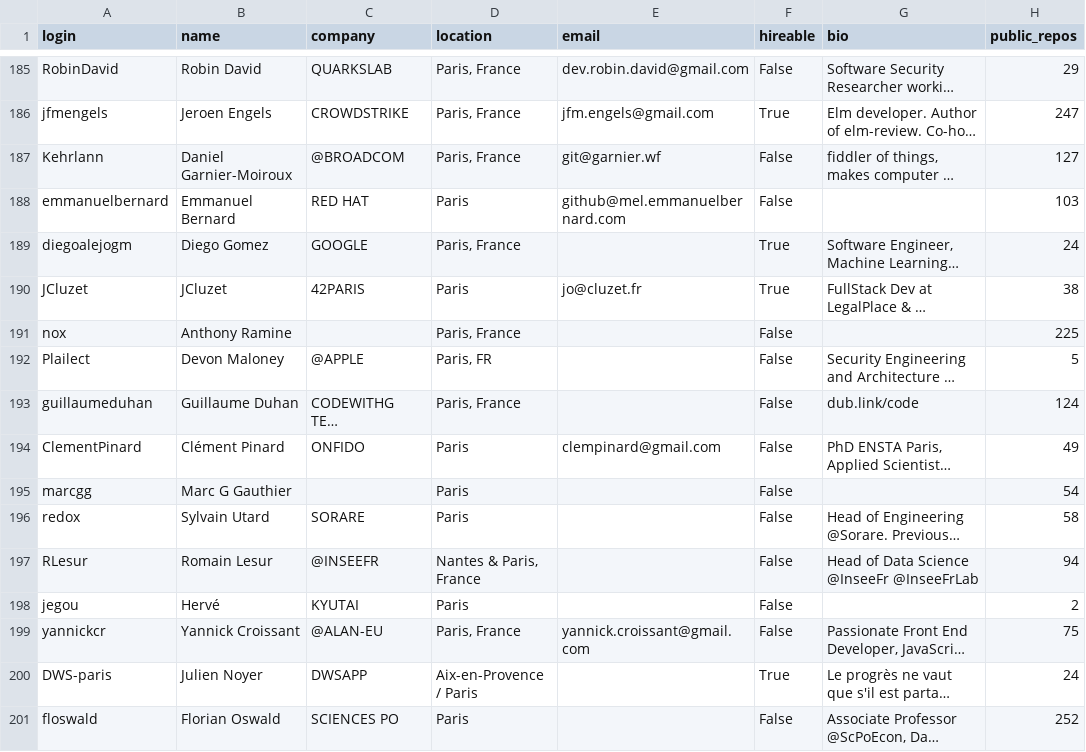
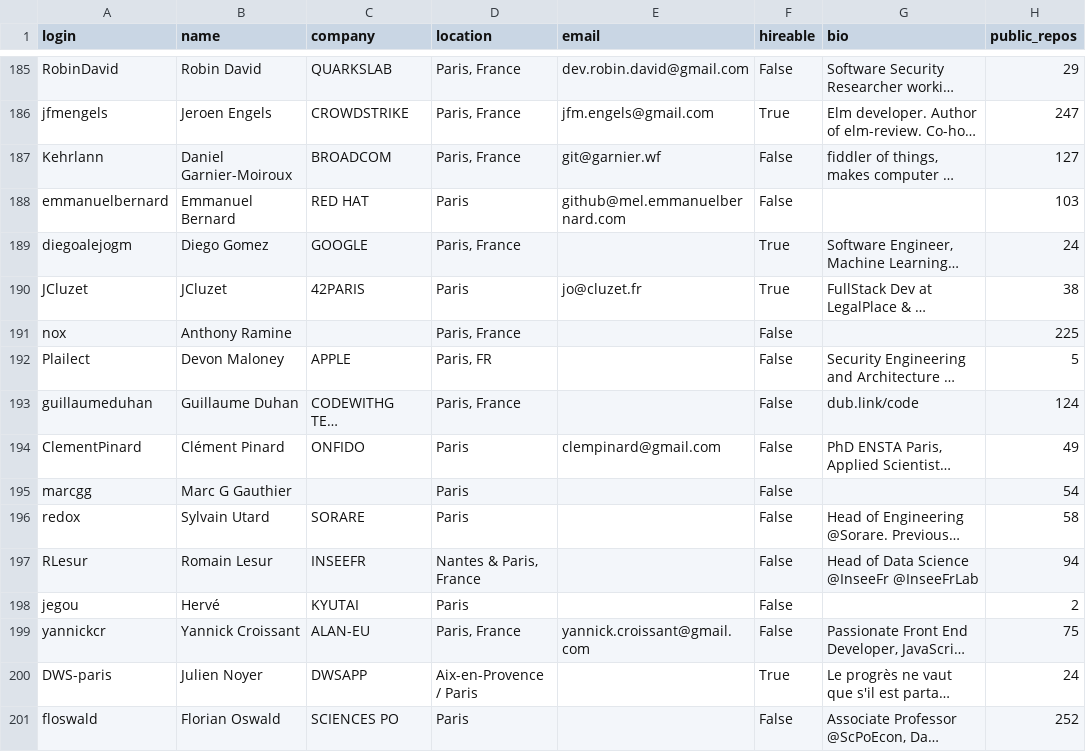
Before and after one commit to 21f1004430/TDS-Project_1, a CSV file: users.csv, drawn as a sheet; only a part is shown, gaps mark what is left out; long unchanged cells end in …; the diff covers the shown part only; the diff names each change by its address in the sheet, - before the commit and + after, or states it on an @@ line.

```diff
--- a/users.csv
+++ b/users.csv
-C187 (company): @BROADCOM
+C187 (company): BROADCOM
-C192 (company): @APPLE
+C192 (company): APPLE
-C197 (company): @INSEEFR
+C197 (company): INSEEFR
-C199 (company): @ALAN-EU
+C199 (company): ALAN-EU
```
Also changed, not shown: 105 edited cells elsewhere in this file.
